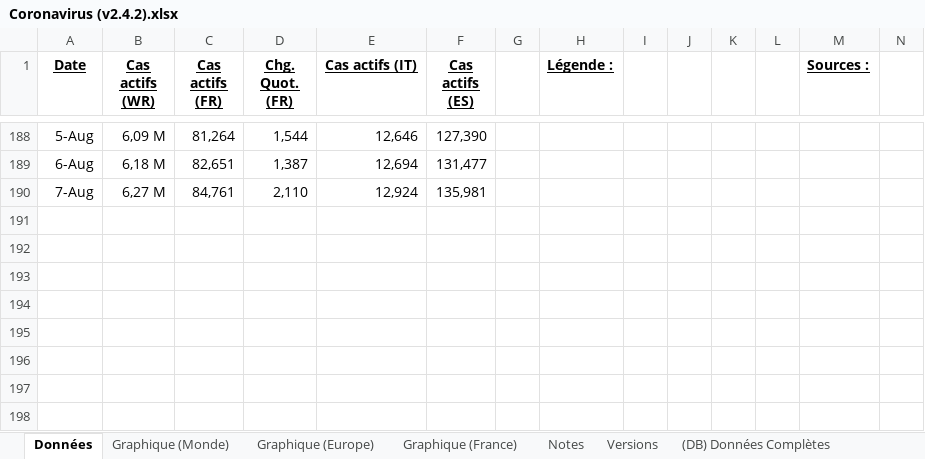
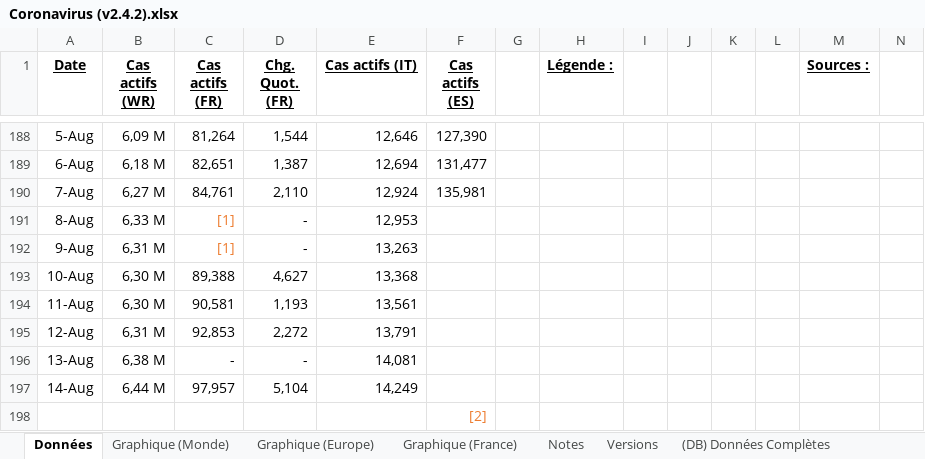
Before and after one commit to MarioSwitch/CoronaStats, an Excel workbook: Coronavirus (v2.4.2).xlsx, sheet Données, drawn as a sheet; only a part is shown, gaps mark what is left out; values as stored, in another font and other column widths than the file's, no borders; conditional formats not drawn; rows hold the shown columns only; the diff covers the shown part only; the diff names each change by its address in the sheet, - before the commit and + after, or states it on an @@ line.

```diff
--- a/Coronavirus (v2.4.2).xlsx (sheet Données)
+++ b/Coronavirus (v2.4.2).xlsx (sheet Données)
+row 191: 8-Aug | 6,33 M | [1] | - | 12,953
+row 192: 9-Aug | 6,31 M | [1] | - | 13,263
+row 193: 10-Aug | 6,30 M | 89,388 | 4,627 | 13,368
+row 194: 11-Aug | 6,30 M | 90,581 | 1,193 | 13,561
+row 195: 12-Aug | 6,31 M | 92,853 | 2,272 | 13,791
+row 196: 13-Aug | 6,38 M | - | - | 14,081
+row 197: 14-Aug | 6,44 M | 97,957 | 5,104 | 14,249
+row 198:  |  |  |  |  | [2]
```
Also changed, not shown: 65 edited cells elsewhere in this sheet, sheet (DB) Données Complètes, sheet Notes, charts or pictures.
